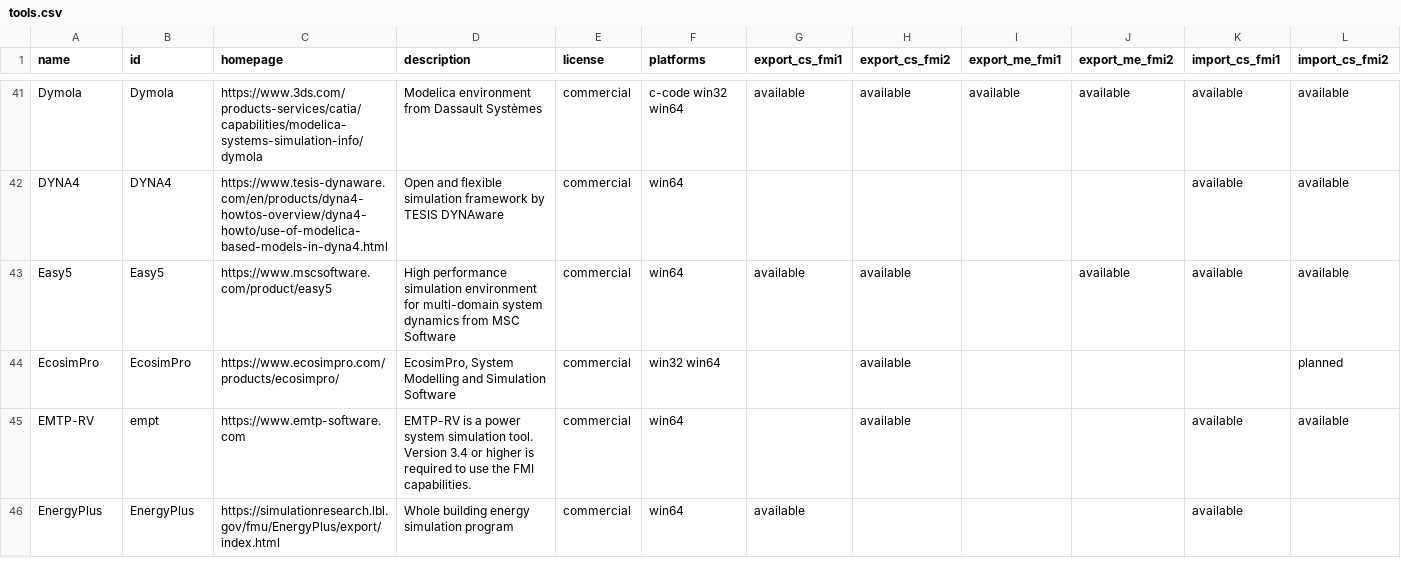
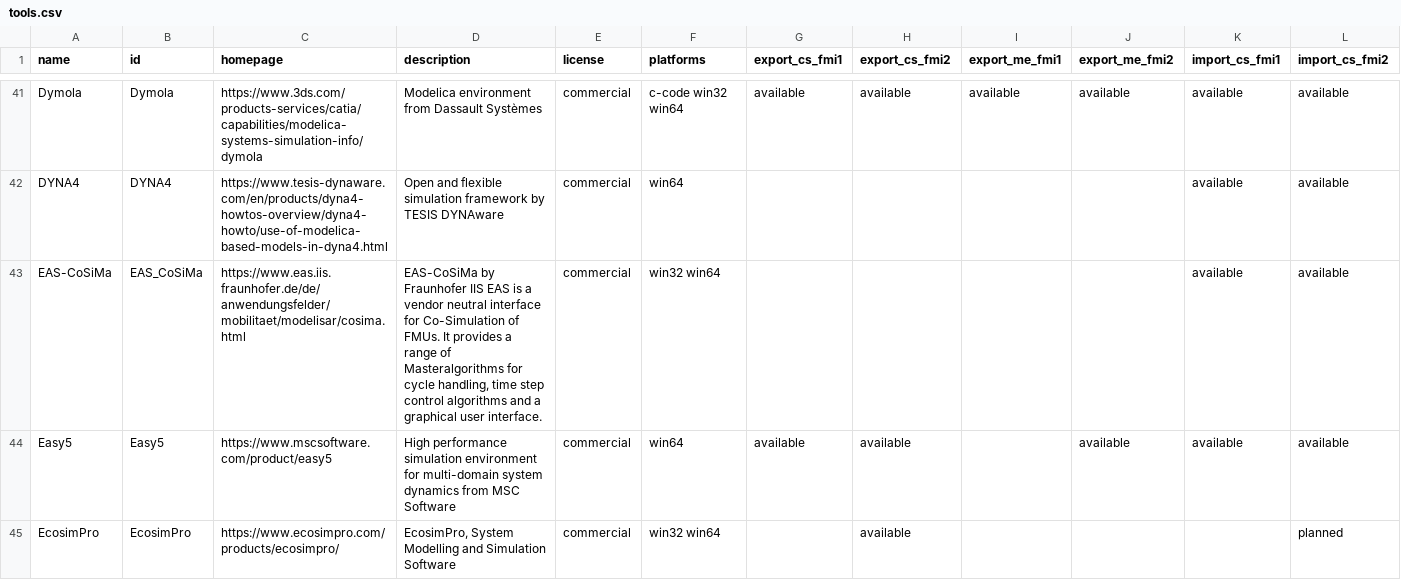
Before and after one commit to modelica/fmi-standard.org, a CSV file: _data/tools.csv, drawn as a sheet; only a part is shown, gaps mark what is left out; the shorter side is filled out with more unchanged rows; rows hold the shown columns only; the diff names each change by its address in the sheet, - before the commit and + after, or states it on an @@ line.

Commit message:
Add EAS-CoSiMa to tools.csv (#91)

```diff
--- a/_data/tools.csv
+++ b/_data/tools.csv
+row 43: EAS-CoSiMa | EAS_CoSiMa | https://www.eas.iis.fraunhofer.de/de/anwendungsfelder/mobilitaet/modelisar/cosima.html | EAS-CoSiMa by Fraunhofer IIS EAS is a vendor neutral interface for Co-Simulation of FMUs. It provides a range of Masteralgorithms for cycle handling, time step control algorithms and a graphical user interface. | commercial | win32 win64 |  |  |  |  | available | available
```
